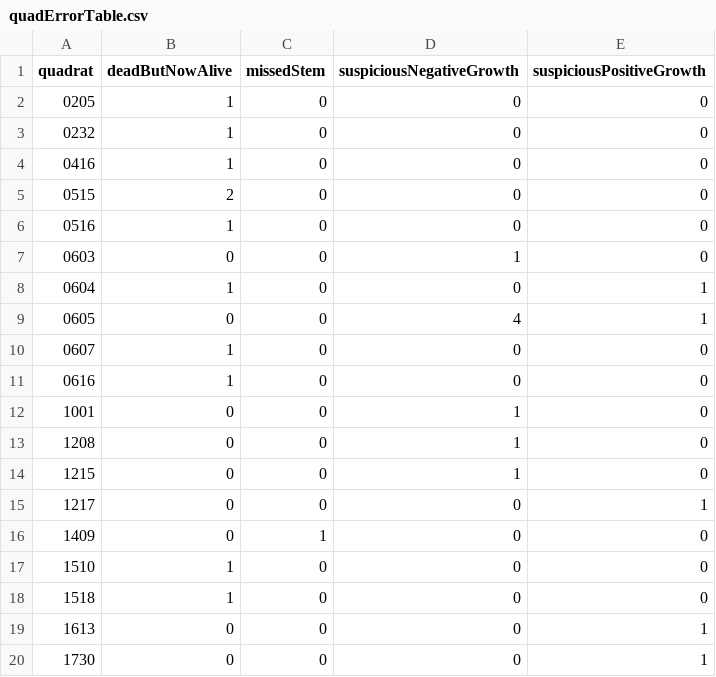
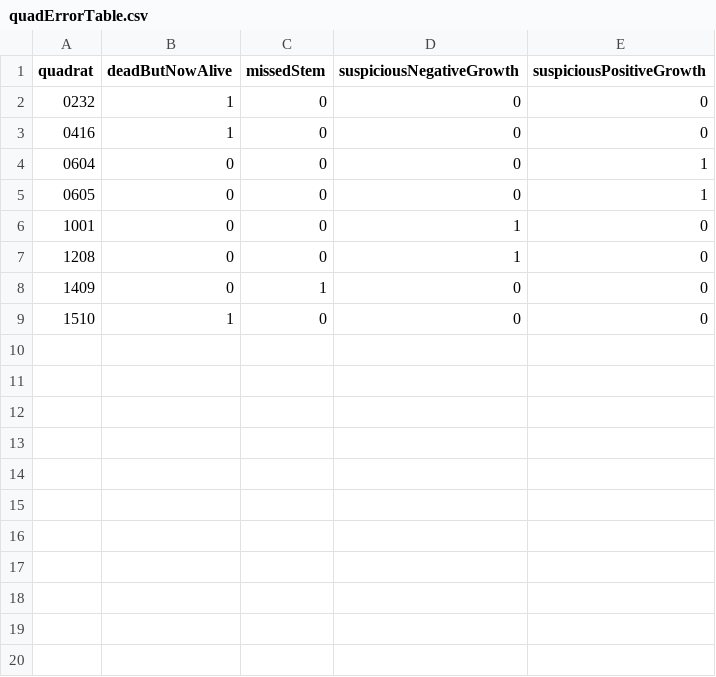
Before and after one commit to SCBI-ForestGEO/2023census, a CSV file: QAQC_reports/quadErrorTable.csv, drawn as a sheet.

```diff
--- a/QAQC_reports/quadErrorTable.csv
+++ b/QAQC_reports/quadErrorTable.csv
@@ -1,20 +1,9 @@
 "quadrat","deadButNowAlive","missedStem","suspiciousNegativeGrowth","suspiciousPositiveGrowth"
-"0205",1,0,0,0
 "0232",1,0,0,0
 "0416",1,0,0,0
-"0515",2,0,0,0
-"0516",1,0,0,0
-"0603",0,0,1,0
-"0604",1,0,0,1
-"0605",0,0,4,1
-"0607",1,0,0,0
-"0616",1,0,0,0
+"0604",0,0,0,1
+"0605",0,0,0,1
 "1001",0,0,1,0
 "1208",0,0,1,0
-"1215",0,0,1,0
-"1217",0,0,0,1
 "1409",0,1,0,0
 "1510",1,0,0,0
-"1518",1,0,0,0
-"1613",0,0,0,1
-"1730",0,0,0,1
```
Also changed, not shown: QAQC_reports/DailyRate.csv, QAQC_reports/allWarnings.csv, 5 other files.
